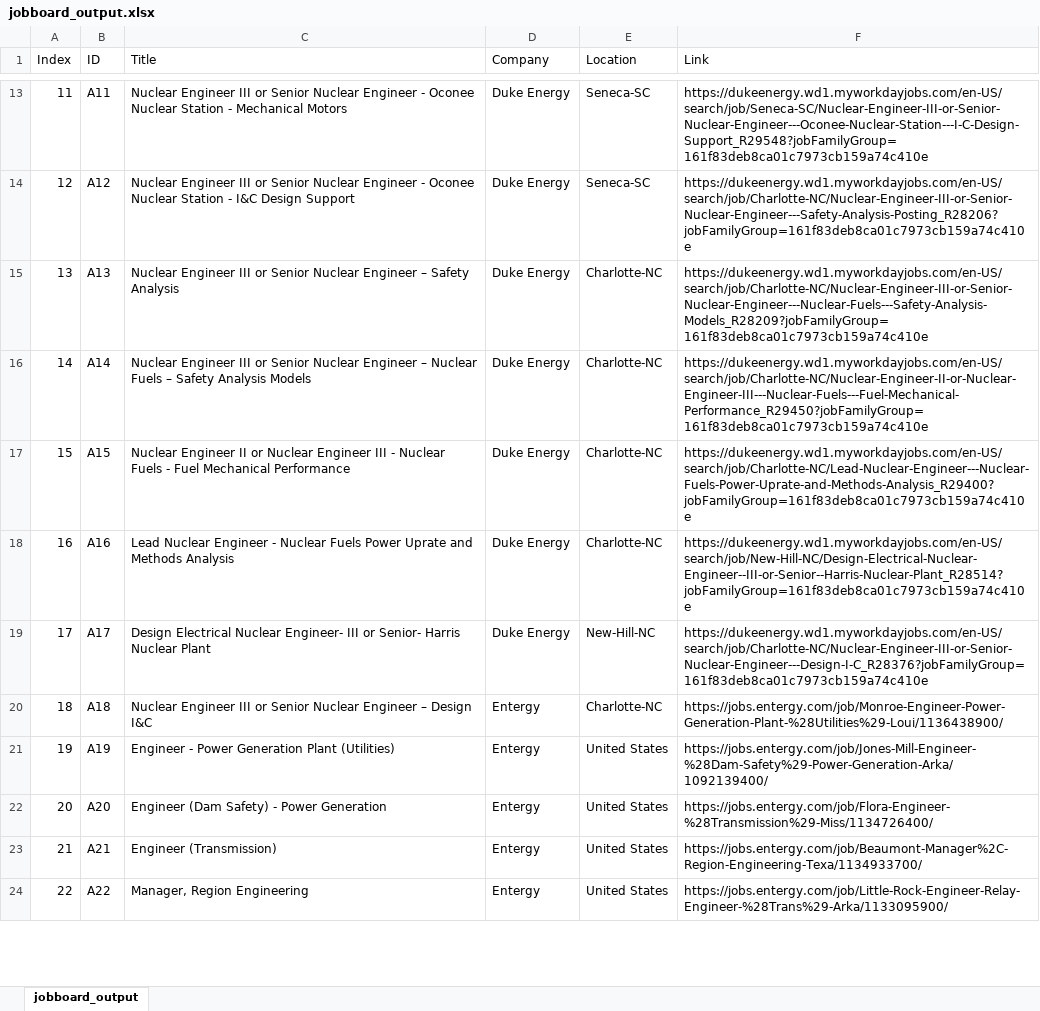
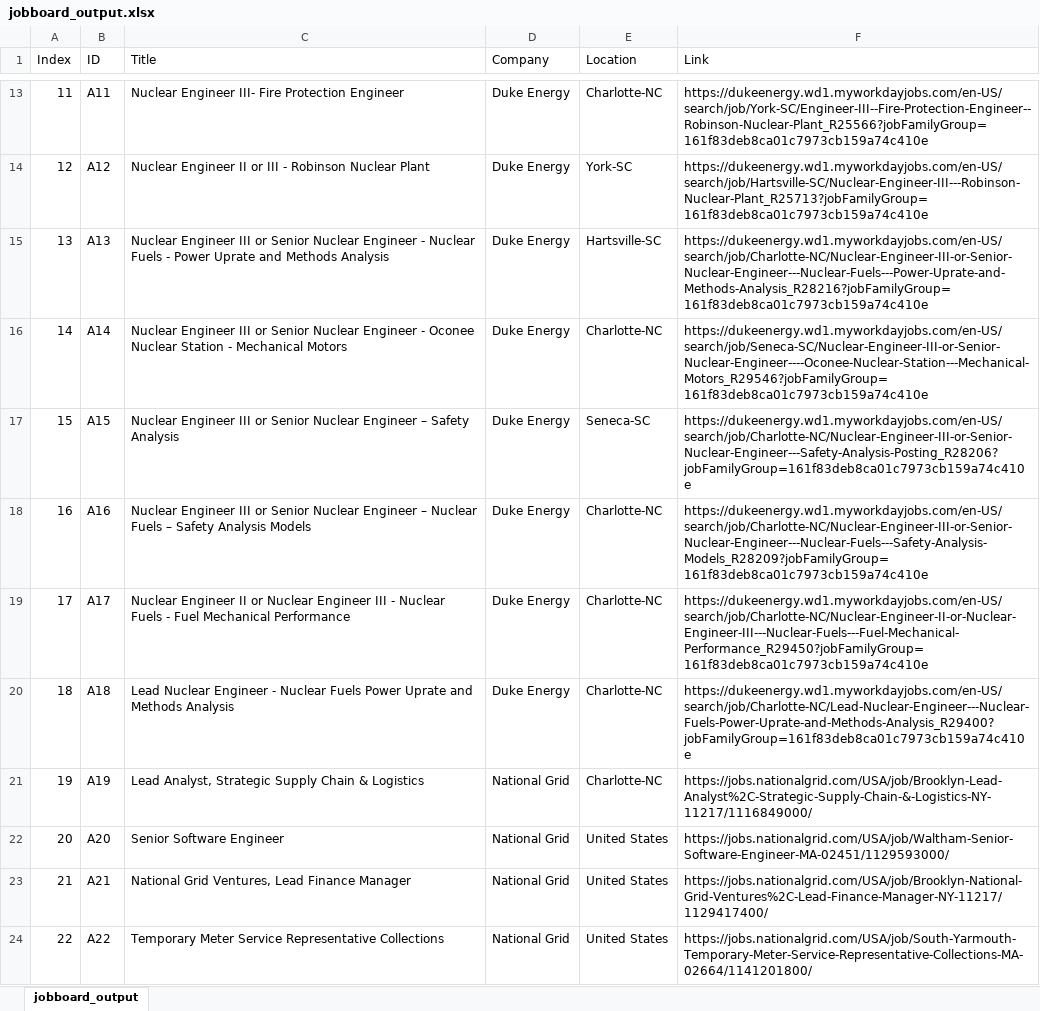
Before and after one commit to putilityboard/site, an Excel workbook: jobboard_output.xlsx, sheet jobboard_output, drawn as a sheet; only a part is shown, gaps mark what is left out; values as stored, in another font and other column widths than the file's, no borders; the diff covers the shown part only; the diff names each change by its address in the sheet, - before the commit and + after, or states it on an @@ line.

```diff
--- a/jobboard_output.xlsx (sheet jobboard_output)
+++ b/jobboard_output.xlsx (sheet jobboard_output)
-C13 (Title): Nuclear Engineer III or Senior Nuclear Engineer - Oconee Nuclear Station - Mechanical Motors
+C13 (Title): Nuclear Engineer III- Fire Protection Engineer
-E13 (Location): Seneca-SC
+E13 (Location): Charlotte-NC
-F13 (Link): https://dukeenergy.wd1.myworkdayjobs.com/en-US/search/job/Seneca-SC/Nuclear-Engineer-III-or-Senior-Nuclear-Engineer---Oconee-Nuclear-Station---I-C-Design-Support_R29548?jobFamilyGroup=161f83deb8ca01c7973cb159a74c410e
+F13 (Link): https://dukeenergy.wd1.myworkdayjobs.com/en-US/search/job/York-SC/Engineer-III--Fire-Protection-Engineer--Robinson-Nuclear-Plant_R25566?jobFamilyGroup=161f83deb8ca01c7973cb159a74c410e
-C14 (Title): Nuclear Engineer III or Senior Nuclear Engineer - Oconee Nuclear Station - I&C Design Support
+C14 (Title): Nuclear Engineer II or III - Robinson Nuclear Plant
-E14 (Location): Seneca-SC
+E14 (Location): York-SC
-F14 (Link): https://dukeenergy.wd1.myworkdayjobs.com/en-US/search/job/Charlotte-NC/Nuclear-Engineer-III-or-Senior-Nuclear-Engineer---Safety-Analysis-Posting_R28206?jobFamilyGroup=161f83deb8ca01c7973cb159a74c410e
+F14 (Link): https://dukeenergy.wd1.myworkdayjobs.com/en-US/search/job/Hartsville-SC/Nuclear-Engineer-III---Robinson-Nuclear-Plant_R25713?jobFamilyGroup=161f83deb8ca01c7973cb159a74c410e
-C15 (Title): …Nuclear Engineer – Safety Analysis
+C15 (Title): …Nuclear Engineer - Nuclear Fuels - Power Uprate and Methods Analysis
-E15 (Location): Charlotte-NC
+E15 (Location): Hartsville-SC
-F15 (Link): https://dukeenergy.wd1.myworkdayjobs.com/en-US/search/job/Charlotte-NC/Nuclear-Engineer-III-or-Senior-Nuclear-Engineer---Nuclear-Fuels---Safety-Analysis-Models_R28209?jobFamilyGroup=161f83deb8ca01c7973cb159a74c410e
+F15 (Link): https://dukeenergy.wd1.myworkdayjobs.com/en-US/search/job/Charlotte-NC/Nuclear-Engineer-III-or-Senior-Nuclear-Engineer---Nuclear-Fuels---Power-Uprate-and-Methods-Analysis_R28216?jobFamilyGroup=161f83deb8ca01c7973cb159a74c410e
-C16 (Title): …Nuclear Engineer – Nuclear Fuels – Safety Analysis Models
+C16 (Title): …Nuclear Engineer - Oconee Nuclear Station - Mechanical Motors
-F16 (Link): https://dukeenergy.wd1.myworkdayjobs.com/en-US/search/job/Charlotte-NC/Nuclear-Engineer-II-or-Nuclear-Engineer-III---Nuclear-Fuels---Fuel-Mechanical-Performance_R29450?jobFamilyGroup=161f83deb8ca01c7973cb159a74c410e
+F16 (Link): https://dukeenergy.wd1.myworkdayjobs.com/en-US/search/job/Seneca-SC/Nuclear-Engineer-III-or-Senior-Nuclear-Engineer----Oconee-Nuclear-Station---Mechanical-Motors_R29546?jobFamilyGroup=161f83deb8ca01c7973cb159a74c410e
-C17 (Title): Nuclear Engineer II or Nuclear Engineer III - Nuclear Fuels - Fuel Mechanical Performance
+C17 (Title): Nuclear Engineer III or Senior Nuclear Engineer – Safety Analysis
-E17 (Location): Charlotte-NC
+E17 (Location): Seneca-SC
-F17 (Link): https://dukeenergy.wd1.myworkdayjobs.com/en-US/search/job/Charlotte-NC/Lead-Nuclear-Engineer---Nuclear-Fuels-Power-Uprate-and-Methods-Analysis_R29400?jobFamilyGroup=161f83deb8ca01c7973cb159a74c410e
+F17 (Link): https://dukeenergy.wd1.myworkdayjobs.com/en-US/search/job/Charlotte-NC/Nuclear-Engineer-III-or-Senior-Nuclear-Engineer---Safety-Analysis-Posting_R28206?jobFamilyGroup=161f83deb8ca01c7973cb159a74c410e
-C18 (Title): Lead Nuclear Engineer - Nuclear Fuels Power Uprate and Methods Analysis
+C18 (Title): Nuclear Engineer III or Senior Nuclear Engineer – Nuclear Fuels – Safety Analysis Models
-F18 (Link): https://dukeenergy.wd1.myworkdayjobs.com/en-US/search/job/New-Hill-NC/Design-Electrical-Nuclear-Engineer--III-or-Senior--Harris-Nuclear-Plant_R28514?jobFamilyGroup=161f83deb8ca01c7973cb159a74c410e
+F18 (Link): https://dukeenergy.wd1.myworkdayjobs.com/en-US/search/job/Charlotte-NC/Nuclear-Engineer-III-or-Senior-Nuclear-Engineer---Nuclear-Fuels---Safety-Analysis-Models_R28209?jobFamilyGroup=161f83deb8ca01c7973cb159a74c410e
-C19 (Title): Design Electrical Nuclear Engineer- III or Senior- Harris Nuclear Plant
+C19 (Title): Nuclear Engineer II or Nuclear Engineer III - Nuclear Fuels - Fuel Mechanical Performance
-E19 (Location): New-Hill-NC
+E19 (Location): Charlotte-NC
-F19 (Link): https://dukeenergy.wd1.myworkdayjobs.com/en-US/search/job/Charlotte-NC/Nuclear-Engineer-III-or-Senior-Nuclear-Engineer---Design-I-C_R28376?jobFamilyGroup=161f83deb8ca01c7973cb159a74c410e
+F19 (Link): https://dukeenergy.wd1.myworkdayjobs.com/en-US/search/job/Charlotte-NC/Nuclear-Engineer-II-or-Nuclear-Engineer-III---Nuclear-Fuels---Fuel-Mechanical-Performance_R29450?jobFamilyGroup=161f83deb8ca01c7973cb159a74c410e
-C20 (Title): Nuclear Engineer III or Senior Nuclear Engineer – Design I&C
+C20 (Title): Lead Nuclear Engineer - Nuclear Fuels Power Uprate and Methods Analysis
-D20 (Company): Entergy
+D20 (Company): Duke Energy
-F20 (Link): https://jobs.entergy.com/job/Monroe-Engineer-Power-Generation-Plant-%28Utilities%29-Loui/1136438900/
+F20 (Link): https://dukeenergy.wd1.myworkdayjobs.com/en-US/search/job/Charlotte-NC/Lead-Nuclear-Engineer---Nuclear-Fuels-Power-Uprate-and-Methods-Analysis_R29400?jobFamilyGroup=161f83deb8ca01c7973cb159a74c410e
-C21 (Title): Engineer - Power Generation Plant (Utilities)
+C21 (Title): Lead Analyst, Strategic Supply Chain & Logistics
-D21:D24 (Company): Entergy
+D21:D24 (Company): National Grid
-E21 (Location): United States
+E21 (Location): Charlotte-NC
-F21 (Link): https://jobs.entergy.com/job/Jones-Mill-Engineer-%28Dam-Safety%29-Power-Generation-Arka/1092139400/
+F21 (Link): https://jobs.nationalgrid.com/USA/job/Brooklyn-Lead-Analyst%2C-Strategic-Supply-Chain-&-Logistics-NY-11217/1116849000/
-C22 (Title): Engineer (Dam Safety) - Power Generation
+C22 (Title): Senior Software Engineer
-F22 (Link): https://jobs.entergy.com/job/Flora-Engineer-%28Transmission%29-Miss/1134726400/
+F22 (Link): https://jobs.nationalgrid.com/USA/job/Waltham-Senior-Software-Engineer-MA-02451/1129593000/
-C23 (Title): Engineer (Transmission)
+C23 (Title): National Grid Ventures, Lead Finance Manager
-F23 (Link): https://jobs.entergy.com/job/Beaumont-Manager%2C-Region-Engineering-Texa/1134933700/
+F23 (Link): https://jobs.nationalgrid.com/USA/job/Brooklyn-National-Grid-Ventures%2C-Lead-Finance-Manager-NY-11217/1129417400/
-C24 (Title): Manager, Region Engineering
+C24 (Title): Temporary Meter Service Representative Collections
-F24 (Link): https://jobs.entergy.com/job/Little-Rock-Engineer-Relay-Engineer-%28Trans%29-Arka/1133095900/
+F24 (Link): https://jobs.nationalgrid.com/USA/job/South-Yarmouth-Temporary-Meter-Service-Representative-Collections-MA-02664/1141201800/
```
Also changed, not shown: 95 added rows, 1 removed row and 616 edited cells elsewhere in this sheet.
